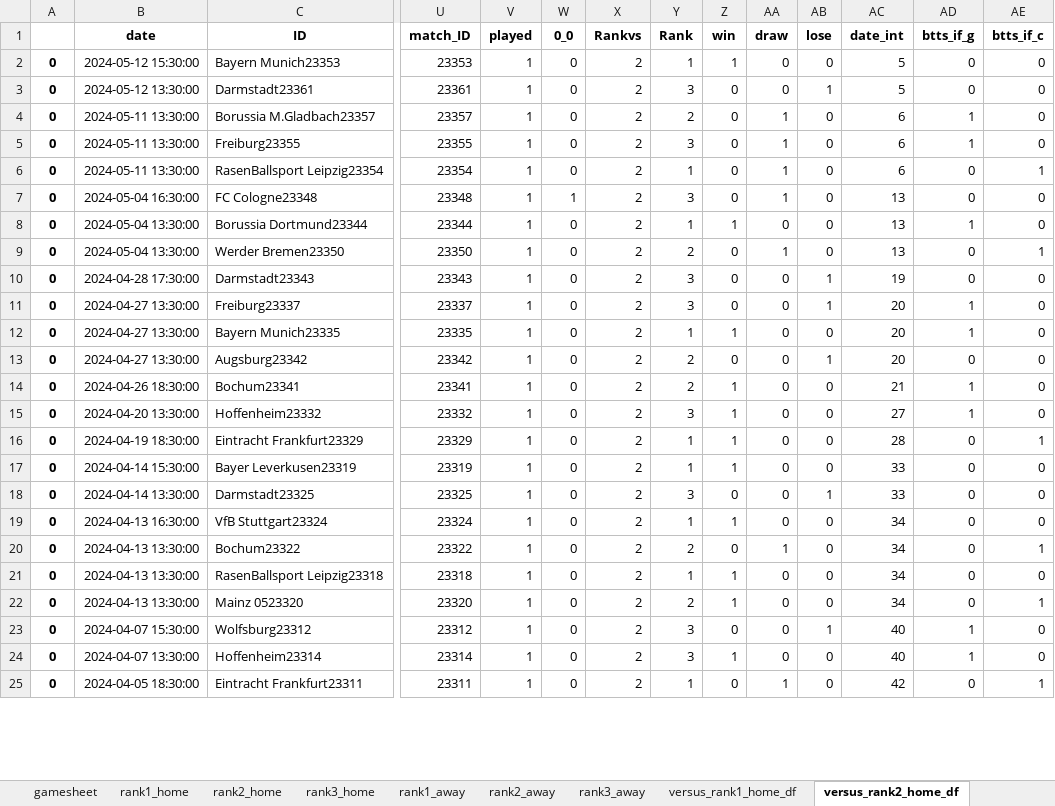
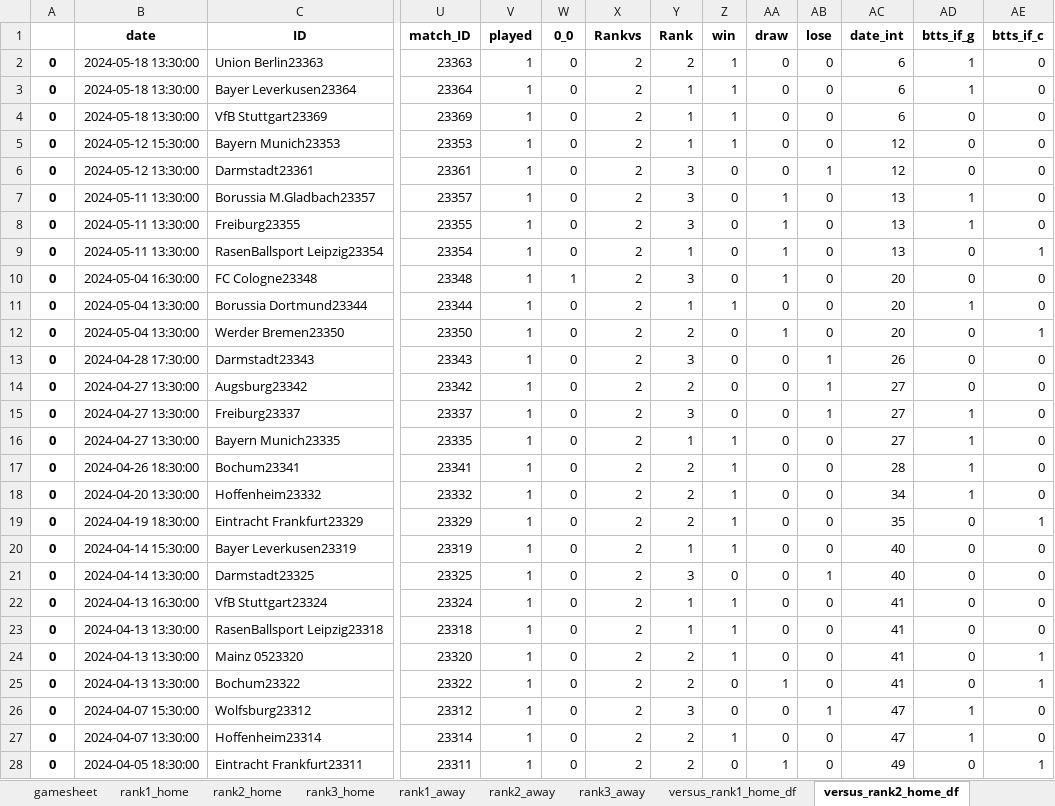
Before and after one commit to rpenn97/score_prediction_tool, an Excel workbook: EDA_DF/Bundesliga_understat.xlsx, sheet versus_rank2_home_df, drawn as a sheet; only a part is shown, gaps mark what is left out; values as stored, in another font and other column widths than the file's, no borders; removed rows and columns are numbered as before the commit, all else as after; rows hold the shown columns only; the diff covers the shown part only; the diff names each change by its address in the sheet, - before the commit and + after, or states it on an @@ line.

```diff
--- a/EDA_DF/Bundesliga_understat.xlsx (sheet versus_rank2_home_df)
+++ b/EDA_DF/Bundesliga_understat.xlsx (sheet versus_rank2_home_df)
+row 2: 0 | 2024-05-18 13:30:00 | Union Berlin23363 | 23363 | 1 | 0 | 2 | 2 | 1 | 0 | 0 | 6 | 1 | 0
+row 3: 0 | 2024-05-18 13:30:00 | Bayer Leverkusen23364 | 23364 | 1 | 0 | 2 | 1 | 1 | 0 | 0 | 6 | 1 | 0
+row 4: 0 | 2024-05-18 13:30:00 | VfB Stuttgart23369 | 23369 | 1 | 0 | 2 | 1 | 1 | 0 | 0 | 6 | 0 | 0
-AC5:AC6 (date_int): 5
+AC5:AC6 (date_int): 12
-Y7 (Rank): 2
+Y7 (Rank): 3
-AC7:AC9 (date_int): 6
+AC7:AC9 (date_int): 13
-AC10:AC12 (date_int): 13
+AC10:AC12 (date_int): 20
-AC13 (date_int): 19
+AC13 (date_int): 26
+row 14: 0 | 2024-04-27 13:30:00 | Augsburg23342 | 23342 | 1 | 0 | 2 | 2 | 0 | 0 | 1 | 27 | 0 | 0
-AC15:AC16 (date_int): 20
+AC15:AC16 (date_int): 27
-row 13: 0 | 2024-04-27 13:30:00 | Augsburg23342 | 23342 | 1 | 0 | 2 | 2 | 0 | 0 | 1 | 20 | 0 | 0
-AC17 (date_int): 21
+AC17 (date_int): 28
-Y18 (Rank): 3
+Y18 (Rank): 2
-AC18 (date_int): 27
+AC18 (date_int): 34
-Y19 (Rank): 1
+Y19 (Rank): 2
-AC19 (date_int): 28
+AC19 (date_int): 35
-AC20:AC21 (date_int): 33
+AC20:AC21 (date_int): 40
-AC22 (date_int): 34
+AC22 (date_int): 41
-row 20: 0 | 2024-04-13 13:30:00 | Bochum23322 | 23322 | 1 | 0 | 2 | 2 | 0 | 1 | 0 | 34 | 0 | 1
-AC23:AC24 (date_int): 34
+AC23:AC24 (date_int): 41
+row 25: 0 | 2024-04-13 13:30:00 | Bochum23322 | 23322 | 1 | 0 | 2 | 2 | 0 | 1 | 0 | 41 | 0 | 1
-AC26:AC27 (date_int): 40
+AC26:AC27 (date_int): 47
-Y27 (Rank): 3
+Y27 (Rank): 2
-Y28 (Rank): 1
+Y28 (Rank): 2
-AC28 (date_int): 42
+AC28 (date_int): 49
```
Also changed, not shown: 15 added rows, 19 removed rows and 120 edited cells elsewhere in this sheet, sheet gamesheet, sheet versus_rank2_away_df, sheet versus_rank3_away_df, sheet last10_gamesheet, sheet versus_rank1_away_df, sheet versus_rank3_home_df, 11 more sheets, EDA_DF/EPL_understat.xlsx, EDA_DF/LaLiga_understat.xlsx, 4 other files.
